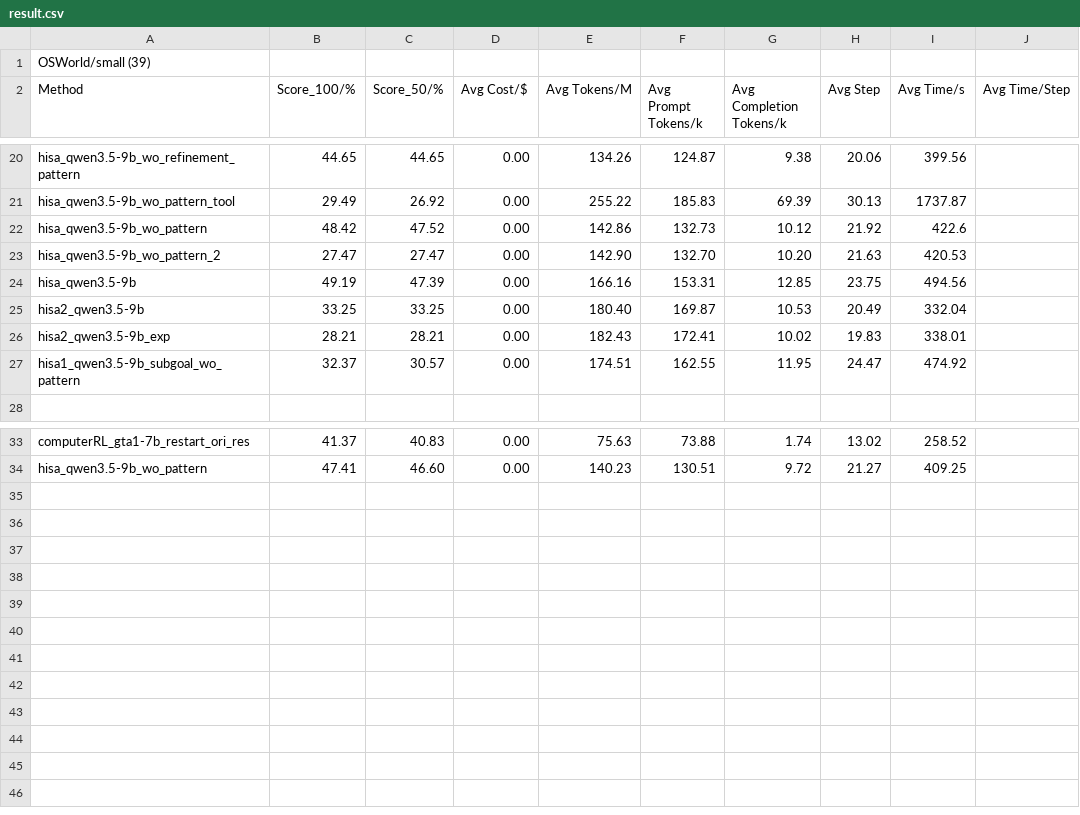
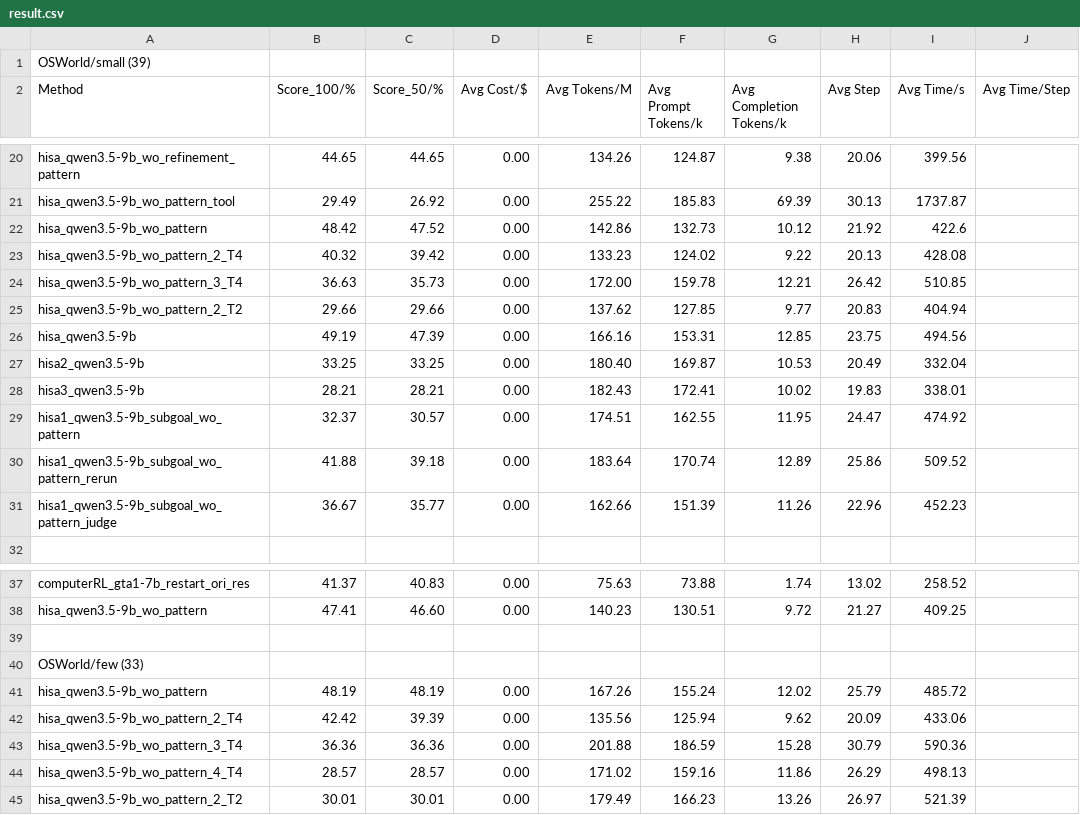
Before and after one commit to liweim/ComputerRL, a CSV file: result.csv, drawn as a sheet; only a part is shown, gaps mark what is left out.

Commit message:
no judge model

```diff
--- a/result.csv
+++ b/result.csv
@@ -22,7 +22,11 @@ hisa_qwen3.5-9b_wo_pattern_tool,29.49,26.92,0.00,255.22,185.83,69.39,30.13,1737.
 hisa_qwen3.5-9b_wo_pattern,48.42,47.52,0.00,142.86,132.73,10.12,21.92,422.6,
-hisa_qwen3.5-9b_wo_pattern_2,27.47,27.47,0.00,142.90,132.70,10.20,21.63,420.53,
+hisa_qwen3.5-9b_wo_pattern_2_T4,40.32,39.42,0.00,133.23,124.02,9.22,20.13,428.08,
+hisa_qwen3.5-9b_wo_pattern_3_T4,36.63,35.73,0.00,172.00,159.78,12.21,26.42,510.85,
+hisa_qwen3.5-9b_wo_pattern_2_T2,29.66,29.66,0.00,137.62,127.85,9.77,20.83,404.94,
 hisa_qwen3.5-9b,49.19,47.39,0.00,166.16,153.31,12.85,23.75,494.56,
 hisa2_qwen3.5-9b,33.25,33.25,0.00,180.40,169.87,10.53,20.49,332.04,
-hisa2_qwen3.5-9b_exp,28.21,28.21,0.00,182.43,172.41,10.02,19.83,338.01,
+hisa3_qwen3.5-9b,28.21,28.21,0.00,182.43,172.41,10.02,19.83,338.01,
 hisa1_qwen3.5-9b_subgoal_wo_pattern,32.37,30.57,0.00,174.51,162.55,11.95,24.47,474.92,
+hisa1_qwen3.5-9b_subgoal_wo_pattern_rerun,41.88,39.18,0.00,183.64,170.74,12.89,25.86,509.52,
+hisa1_qwen3.5-9b_subgoal_wo_pattern_judge,36.67,35.77,0.00,162.66,151.39,11.26,22.96,452.23,
 ,,,,,,,,,
@@ -34 +38,8 @@ computerRL_gta1-7b_restart_ori_res,41.37,40.83,0.00,75.63,73.88,1.74,13.02,258.5
 hisa_qwen3.5-9b_wo_pattern,47.41,46.60,0.00,140.23,130.51,9.72,21.27,409.25,
+,,,,,,,,,
+OSWorld/few (33),,,,,,,,,
+hisa_qwen3.5-9b_wo_pattern,48.19,48.19,0.00,167.26,155.24,12.02,25.79,485.72
+hisa_qwen3.5-9b_wo_pattern_2_T4,42.42,39.39,0.00,135.56,125.94,9.62,20.09,433.06
+hisa_qwen3.5-9b_wo_pattern_3_T4,36.36,36.36,0.00,201.88,186.59,15.28,30.79,590.36
+hisa_qwen3.5-9b_wo_pattern_4_T4,28.57,28.57,0.00,171.02,159.16,11.86,26.29,498.13
+hisa_qwen3.5-9b_wo_pattern_2_T2,30.01,30.01,0.00,179.49,166.23,13.26,26.97,521.39
```
Also changed, not shown: 6 other files.
